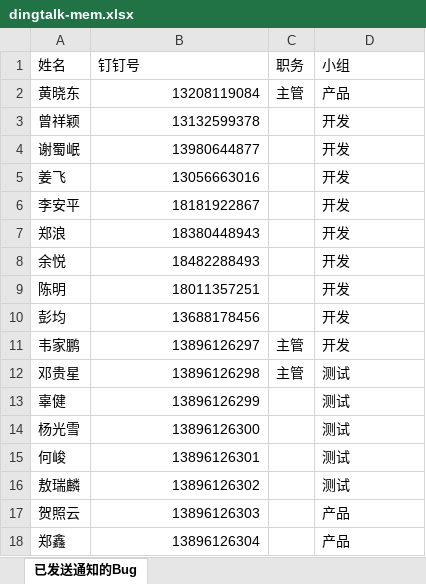
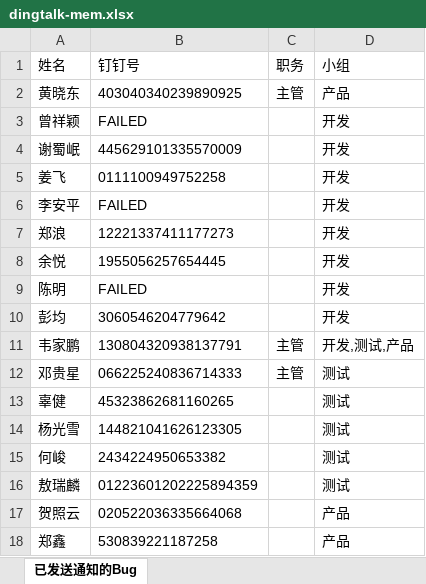
Before and after one commit to wrcopilot-org/mcp-zentao, an Excel workbook: monitor-zentao/code/dingtalk-mem.xlsx, sheet 已发送通知的Bug, drawn as a sheet; values as stored, in another font and other column widths than the file's, no borders; the diff names each change by its address in the sheet, - before the commit and + after, or states it on an @@ line.

```diff
--- a/monitor-zentao/code/dingtalk-mem.xlsx (sheet 已发送通知的Bug)
+++ b/monitor-zentao/code/dingtalk-mem.xlsx (sheet 已发送通知的Bug)
-B2 (钉钉号): 13208119084
+B2 (钉钉号): 403040340239890925
-B3 (钉钉号): 13132599378
+B3 (钉钉号): FAILED
-B4 (钉钉号): 13980644877
+B4 (钉钉号): 445629101335570009
-B5 (钉钉号): 13056663016
+B5 (钉钉号): 0111100949752258
-B6 (钉钉号): 18181922867
+B6 (钉钉号): FAILED
-B7 (钉钉号): 18380448943
+B7 (钉钉号): 12221337411177273
-B8 (钉钉号): 18482288493
+B8 (钉钉号): 1955056257654445
-B9 (钉钉号): 18011357251
+B9 (钉钉号): FAILED
-B10 (钉钉号): 13688178456
+B10 (钉钉号): 3060546204779642
-B11 (钉钉号): 13896126297
+B11 (钉钉号): 130804320938137791
-D11 (小组): 开发
+D11 (小组): 开发,测试,产品
-B12 (钉钉号): 13896126298
+B12 (钉钉号): 066225240836714333
-B13 (钉钉号): 13896126299
+B13 (钉钉号): 45323862681160265
-B14 (钉钉号): 13896126300
+B14 (钉钉号): 144821041626123305
-B15 (钉钉号): 13896126301
+B15 (钉钉号): 2434224950653382
-B16 (钉钉号): 13896126302
+B16 (钉钉号): 01223601202225894359
-B17 (钉钉号): 13896126303
+B17 (钉钉号): 020522036335664068
-B18 (钉钉号): 13896126304
+B18 (钉钉号): 530839221187258
```
Also changed, not shown: monitor-zentao/code/currentbug.xlsx, monitor-zentao/code/nocodebug.xlsx, 3 other files.
